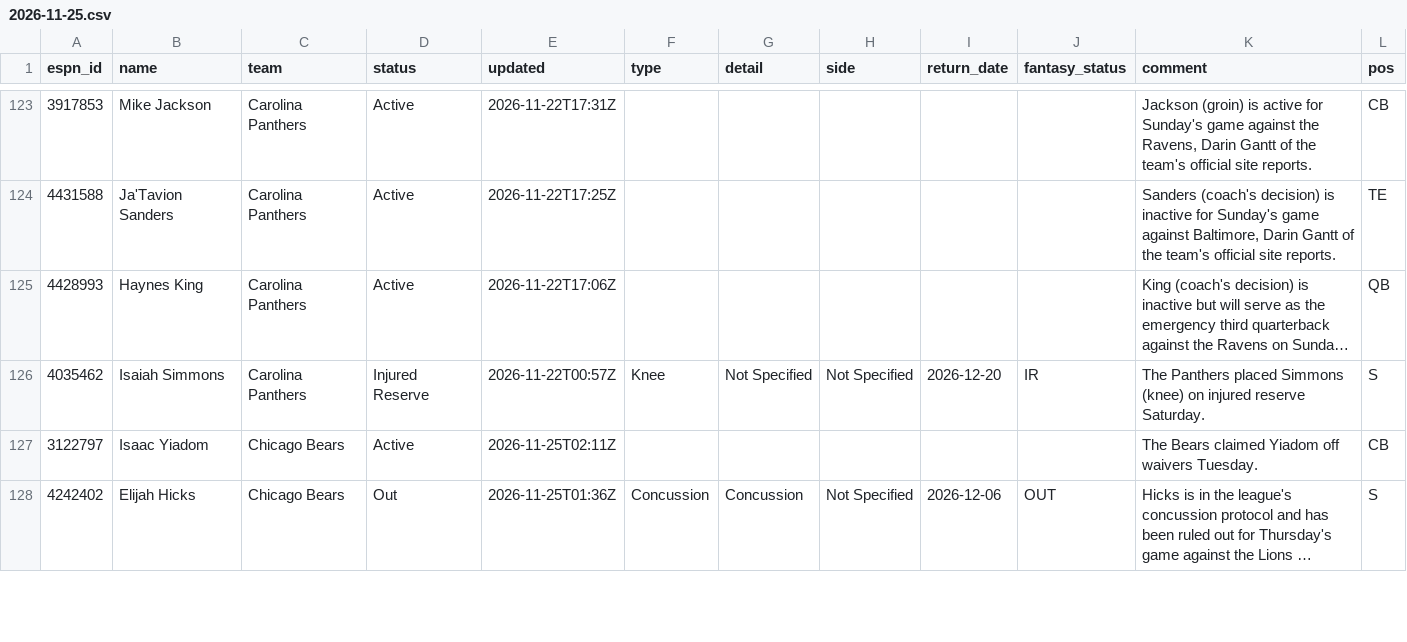
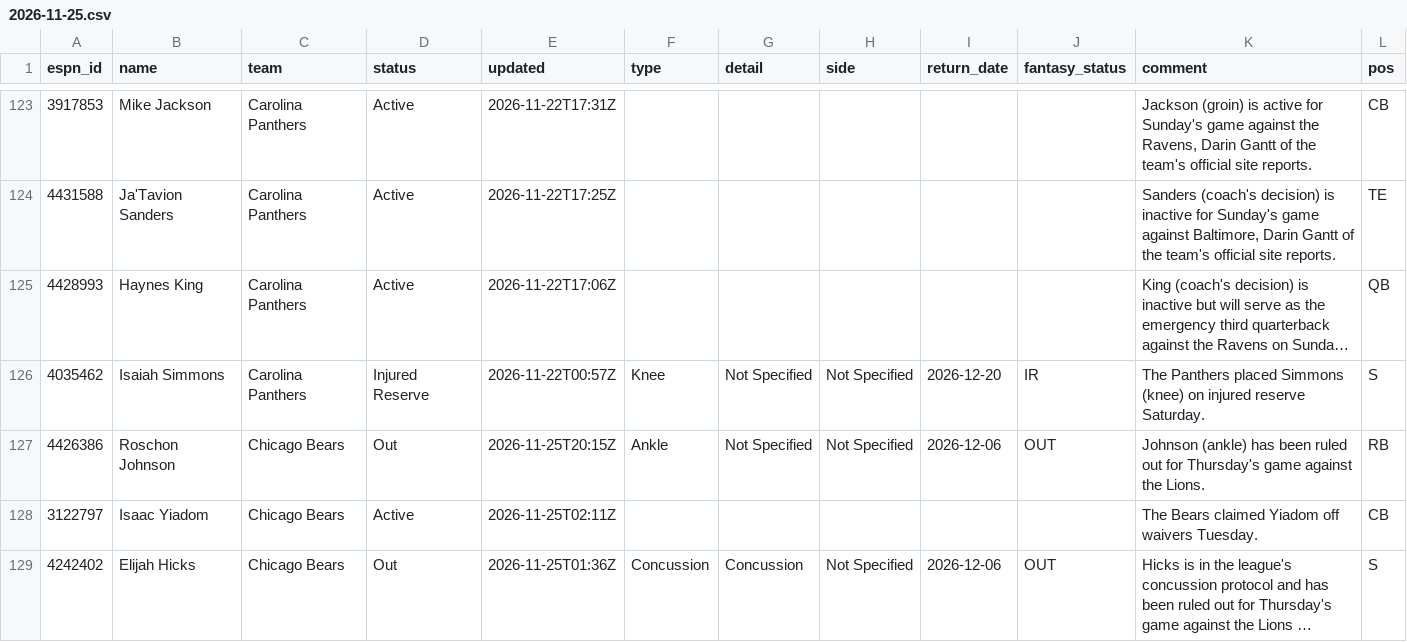
Before and after one commit to ChefJulio/nfl-edge, a CSV file: data/espn_injuries/2026-11-25.csv, drawn as a sheet; only a part is shown, gaps mark what is left out; long unchanged cells end in …; the diff covers the shown part only.

```diff
--- a/data/espn_injuries/2026-11-25.csv
+++ b/data/espn_injuries/2026-11-25.csv
@@ -126,2 +126,3 @@ espn_id,name,team,status,updated,type,detail,side,return_date,fantasy_status,com
 4035462,Isaiah Simmons,Carolina Panthers,Injured Reserve,2026-11-22T00:57Z,Knee,Not Specified,Not Specified,2026-12-20,IR,The Panthers placed Simmons (knee) on injured reserve Saturday.,S
+4426386,Roschon Johnson,Chicago Bears,Out,2026-11-25T20:15Z,Ankle,Not Specified,Not Specified,2026-12-06,OUT,Johnson (ankle) has been ruled out  for Thursday's game against the Lions.,RB
 3122797,Isaac Yiadom,Chicago Bears,Active,2026-11-25T02:11Z,,,,,,The Bears claimed Yiadom off waivers Tuesday.,CB
```
Also changed, not shown: 2 added rows, 3 removed rows and 4 edited cells elsewhere in this file, 3 other files.
